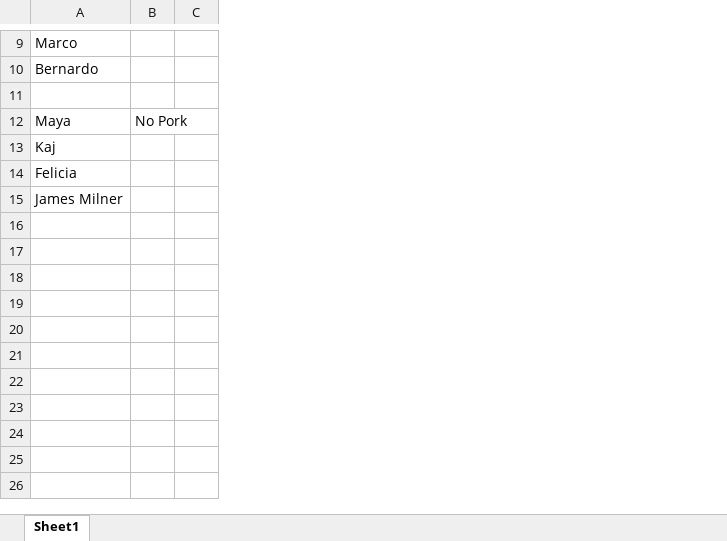
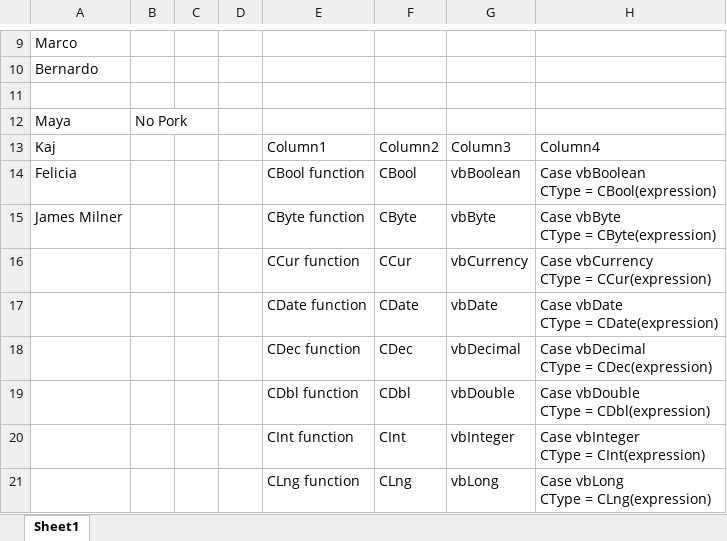
Before and after one commit to Greedquest/VBA-Toolbox, an Excel workbook: Memory/MemoryExplorer.xlsm, sheet Sheet1, drawn as a sheet; only a part is shown, gaps mark what is left out; values as stored, in another font and other column widths than the file's, no borders; table styles not drawn; ↵ is a line break in a cell; the diff covers the shown part only; the diff names each change by its address in the sheet, - before the commit and + after, or states it on an @@ line.

```diff
--- a/Memory/MemoryExplorer.xlsm (sheet Sheet1)
+++ b/Memory/MemoryExplorer.xlsm (sheet Sheet1)
+column D, empty
+column E, rows 13-15: Column1 | CBool function | CByte function
+column F, rows 13-15: Column2 | CBool | CByte
+column G, rows 13-15: Column3 | vbBoolean | vbByte
+column H, rows 13-15: Column4 | Case vbBoolean ↵ CType = CBool(expression) | Case vbByte ↵ CType = CByte(expression)
+row 16:  |  |  |  | CCur function | CCur | vbCurrency | Case vbCurrency ↵ CType = CCur(expression)
+row 17:  |  |  |  | CDate function | CDate | vbDate | Case vbDate ↵ CType = CDate(expression)
+row 18:  |  |  |  | CDec function | CDec | vbDecimal | Case vbDecimal ↵ CType = CDec(expression)
+row 19:  |  |  |  | CDbl function | CDbl | vbDouble | Case vbDouble ↵ CType = CDbl(expression)
+row 20:  |  |  |  | CInt function | CInt | vbInteger | Case vbInteger ↵ CType = CInt(expression)
+row 21:  |  |  |  | CLng function | CLng | vbLong | Case vbLong ↵ CType = CLng(expression)
```
Also changed, not shown: 6 added rows elsewhere in this sheet, 3 other files.
